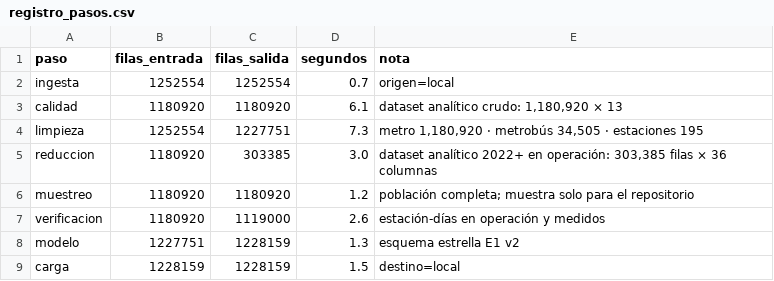
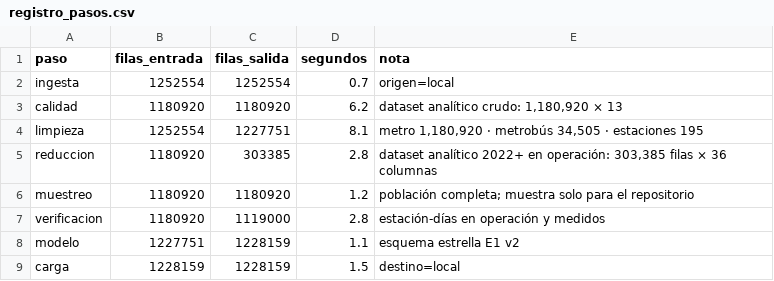
Before and after one commit to Fernando-BM/Proyecto_Mineria_Datos, a CSV file: entregas/E2_eda_preparacion/tablas/registro_pasos.csv, drawn as a sheet.

```diff
--- a/entregas/E2_eda_preparacion/tablas/registro_pasos.csv
+++ b/entregas/E2_eda_preparacion/tablas/registro_pasos.csv
@@ -2,8 +2,8 @@ paso,filas_entrada,filas_salida,segundos,nota
 ingesta,1252554,1252554,0.7,origen=local
-calidad,1180920,1180920,6.1,"dataset analítico crudo: 1,180,920 × 13"
-limpieza,1252554,1227751,7.3,"metro 1,180,920 · metrobús 34,505 · estaciones 195"
-reduccion,1180920,303385,3.0,"dataset analítico 2022+ en operación: 303,385 filas × 36 columnas"
+calidad,1180920,1180920,6.2,"dataset analítico crudo: 1,180,920 × 13"
+limpieza,1252554,1227751,8.1,"metro 1,180,920 · metrobús 34,505 · estaciones 195"
+reduccion,1180920,303385,2.8,"dataset analítico 2022+ en operación: 303,385 filas × 36 columnas"
 muestreo,1180920,1180920,1.2,población completa; muestra solo para el repositorio
-verificacion,1180920,1119000,2.6,estación-días en operación y medidos
-modelo,1227751,1228159,1.3,esquema estrella E1 v2
+verificacion,1180920,1119000,2.8,estación-días en operación y medidos
+modelo,1227751,1228159,1.1,esquema estrella E1 v2
 carga,1228159,1228159,1.5,destino=local
```
Also changed, not shown: entregas/E2_eda_preparacion/tablas/registro_limpieza.csv, 37 other files.
